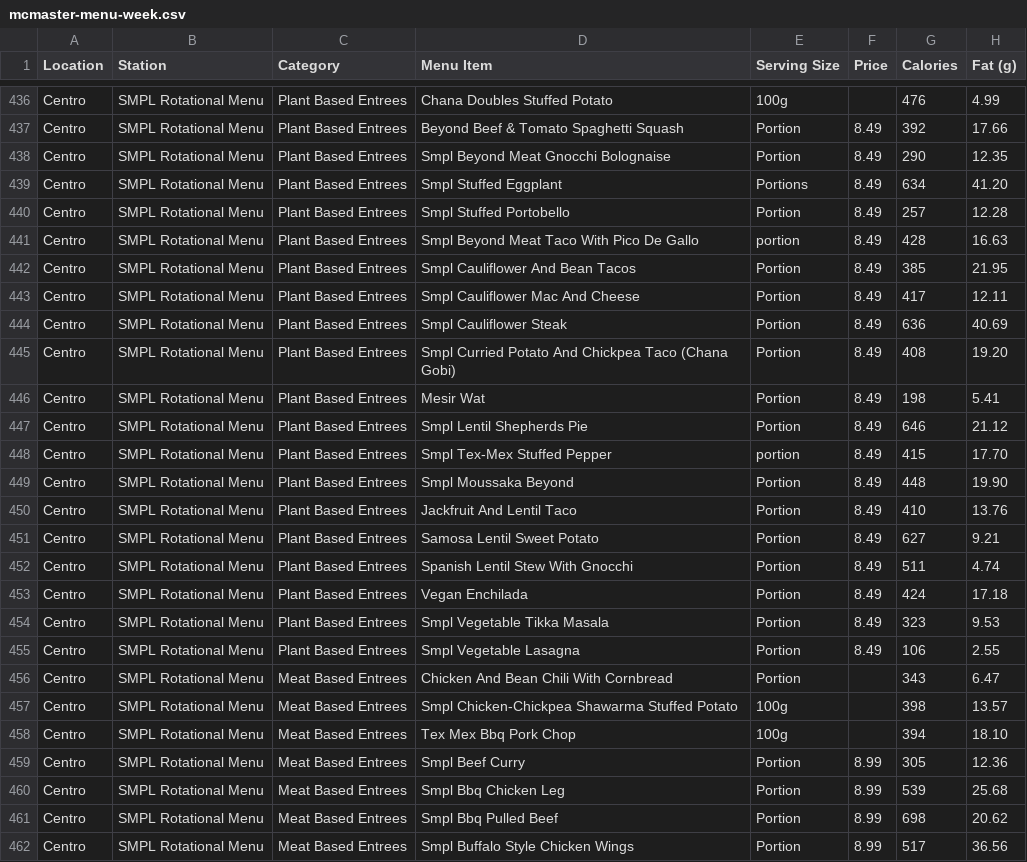
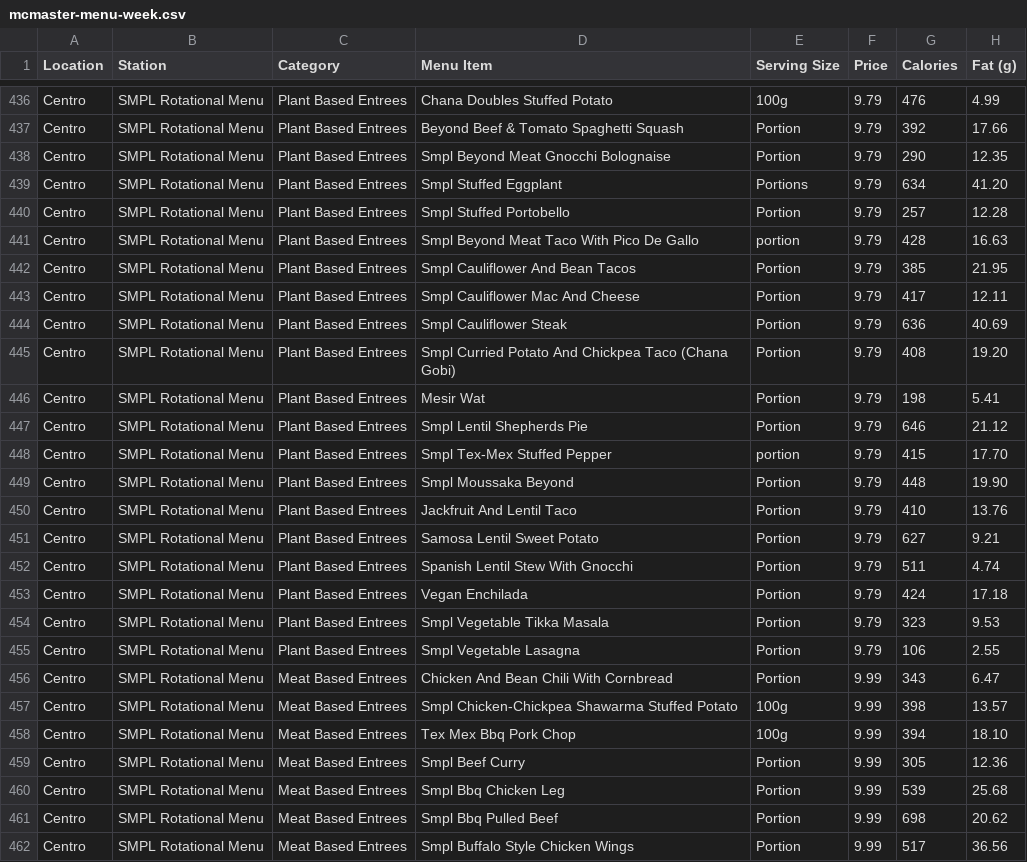
Before and after one commit to estebanmunozgomez99-pixel/mac-macros, a CSV file: data/sources/mcmaster-menu-week.csv, drawn as a sheet; only a part is shown, gaps mark what is left out; the diff covers the shown part only; the diff names each change by its address in the sheet, - before the commit and + after, or states it on an @@ line.

```diff
--- a/data/sources/mcmaster-menu-week.csv
+++ b/data/sources/mcmaster-menu-week.csv
-F436 (Price): (empty)
+F436 (Price): 9.79
-F437:F455 (Price): 8.49
+F437:F455 (Price): 9.79
-F456:F458 (Price): (empty)
+F456:F458 (Price): 9.99
-F459:F462 (Price): 8.99
+F459:F462 (Price): 9.99
```
Also changed, not shown: 78 edited cells elsewhere in this file.
